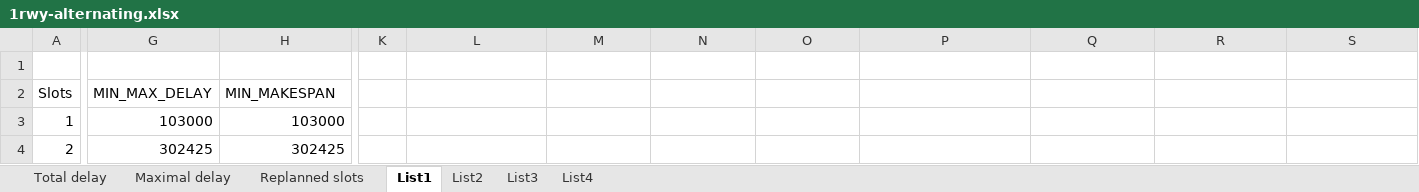
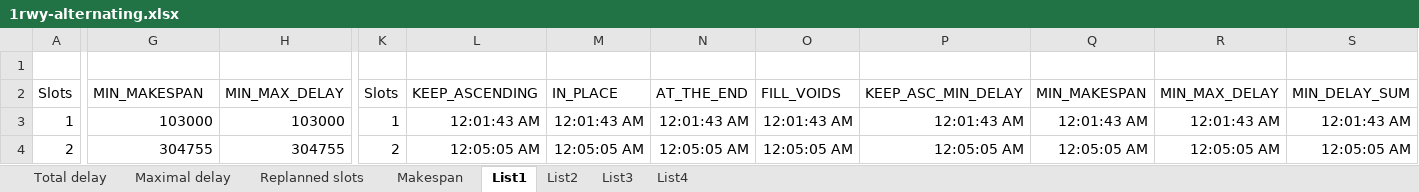
Before and after one commit to Senyx/Thesis, an Excel workbook: src/graphs/1rwy-alternating.xlsx, sheet List1, drawn as a sheet; only a part is shown, gaps mark what is left out; values as stored, in another font and other column widths than the file's, no borders; removed rows and columns are numbered as before the commit, all else as after; rows hold the shown columns only; the diff covers the shown part only; the diff names each change by its address in the sheet, - before the commit and + after, or states it on an @@ line.

```diff
--- a/src/graphs/1rwy-alternating.xlsx (sheet List1)
+++ b/src/graphs/1rwy-alternating.xlsx (sheet List1)
+sheet tab: Makespan
-G2: MIN_MAX_DELAY
+G2: MIN_MAKESPAN
-H2: MIN_MAKESPAN
+H2: MIN_MAX_DELAY
-K2: (empty)
+K2: Slots
-L2: (empty)
+L2: KEEP_ASCENDING
-M2: (empty)
+M2: IN_PLACE
-N2: (empty)
+N2: AT_THE_END
-O2: (empty)
+O2: FILL_VOIDS
-P2: (empty)
+P2: KEEP_ASC_MIN_DELAY
-Q2: (empty)
+Q2: MIN_MAKESPAN
-R2: (empty)
+R2: MIN_MAX_DELAY
-S2: (empty)
+S2: MIN_DELAY_SUM
-K3: (empty)
+K3: 1
-L3: (empty)
+L3: 12:01:43 AM
-M3: (empty)
+M3: 12:01:43 AM
-N3: (empty)
+N3: 12:01:43 AM
-O3: (empty)
+O3: 12:01:43 AM
-P3: (empty)
+P3: 12:01:43 AM
-Q3: (empty)
+Q3: 12:01:43 AM
-R3: (empty)
+R3: 12:01:43 AM
-S3: (empty)
+S3: 12:01:43 AM
-row 4: 2 | 302425 | 302425
+row 4: 2 | 304755 | 304755 | 2 | 12:05:05 AM | 12:05:05 AM | 12:05:05 AM | 12:05:05 AM | 12:05:05 AM | 12:05:05 AM | 12:05:05 AM | 12:05:05 AM
```
Also changed, not shown: 9 added rows, 9 removed rows and 12 edited cells elsewhere in this sheet, charts or pictures, 6 other files.
